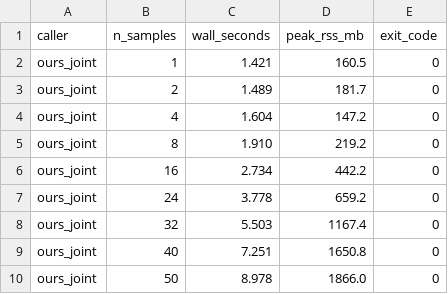
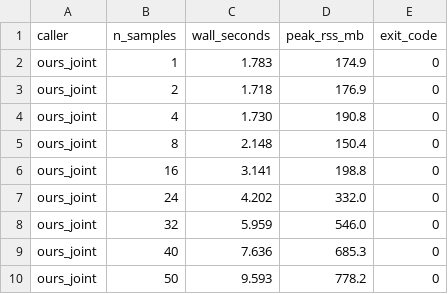
Before and after one commit to JoseBlanca/join_per_sample_vcfs, a TSV file: benchmarks/tomato1/results/perf/ours_joint.tsv, drawn as a sheet.

```diff
--- a/benchmarks/tomato1/results/perf/ours_joint.tsv
+++ b/benchmarks/tomato1/results/perf/ours_joint.tsv
@@ -1,10 +1,10 @@
 caller	n_samples	wall_seconds	peak_rss_mb	exit_code
-ours_joint	1	1.421	160.5	0
-ours_joint	2	1.489	181.7	0
-ours_joint	4	1.604	147.2	0
-ours_joint	8	1.910	219.2	0
-ours_joint	16	2.734	442.2	0
-ours_joint	24	3.778	659.2	0
-ours_joint	32	5.503	1167.4	0
-ours_joint	40	7.251	1650.8	0
-ours_joint	50	8.978	1866.0	0
+ours_joint	1	1.783	174.9	0
+ours_joint	2	1.718	176.9	0
+ours_joint	4	1.730	190.8	0
+ours_joint	8	2.148	150.4	0
+ours_joint	16	3.141	198.8	0
+ours_joint	24	4.202	332.0	0
+ours_joint	32	5.959	546.0	0
+ours_joint	40	7.636	685.3	0
+ours_joint	50	9.593	778.2	0
```
Also changed, not shown: benchmarks/tomato1/results/perf/ours_joint_mem_scaling.tsv, benchmarks/tomato1/results/perf/ours_pileup_build.tsv, 2 other files.
